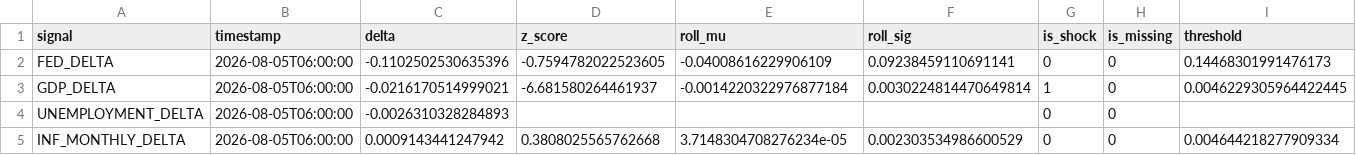
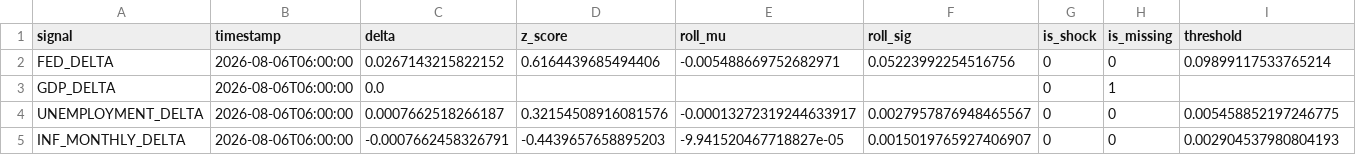
Before and after one commit to flyingduck0/ML_Seminar_Project, a CSV file: results/current_signals.csv, drawn as a sheet.

```diff
--- a/results/current_signals.csv
+++ b/results/current_signals.csv
@@ -1,5 +1,5 @@
 signal,timestamp,delta,z_score,roll_mu,roll_sig,is_shock,is_missing,threshold
-FED_DELTA,2026-08-05T06:00:00,-0.1102502530635396,-0.7594782022523605,-0.04008616229906109,0.09238459110691141,0,0,0.14468301991476173
-GDP_DELTA,2026-08-05T06:00:00,-0.0216170514999021,-6.681580264461937,-0.0014220322976877184,0.0030224814470649814,1,0,0.0046229305964422445
-UNEMPLOYMENT_DELTA,2026-08-05T06:00:00,-0.0026310328284893,,,,0,0,
-INF_MONTHLY_DELTA,2026-08-05T06:00:00,0.0009143441247942,0.3808025565762668,3.7148304708276234e-05,0.002303534986600529,0,0,0.004644218277909334
+FED_DELTA,2026-08-06T06:00:00,0.0267143215822152,0.6164439685494406,-0.005488669752682971,0.05223992254516756,0,0,0.09899117533765214
+GDP_DELTA,2026-08-06T06:00:00,0.0,,,,0,1,
+UNEMPLOYMENT_DELTA,2026-08-06T06:00:00,0.0007662518266187,0.32154508916081576,-0.00013272319244633917,0.0027957876948465567,0,0,0.005458852197246775
+INF_MONTHLY_DELTA,2026-08-06T06:00:00,-0.0007662458326791,-0.4439657658895203,-9.941520467718827e-05,0.0015019765927406907,0,0,0.002904537980804193
```
Also changed, not shown: results/results_backtest.csv, results/results_dlm_peak_lags.csv, 9 other files.
